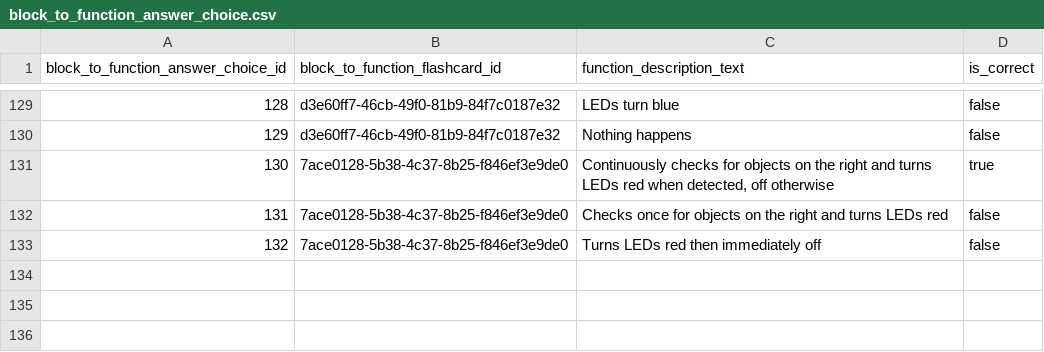
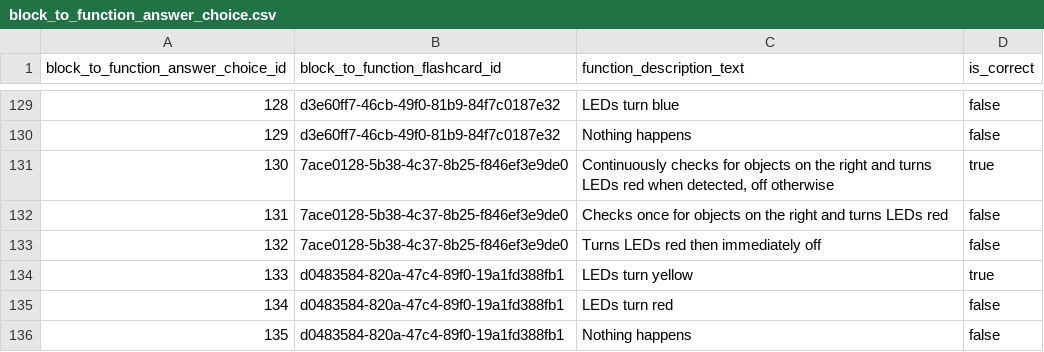
Before and after one commit to actamayev/lever-labs-server, a CSV file: src/db-seed-data/block_to_function_answer_choice.csv, drawn as a sheet; only a part is shown, gaps mark what is left out; the diff names each change by its address in the sheet, - before the commit and + after, or states it on an @@ line.

```diff
--- a/src/db-seed-data/block_to_function_answer_choice.csv
+++ b/src/db-seed-data/block_to_function_answer_choice.csv
+row 134: 133 | d0483584-820a-47c4-89f0-19a1fd388fb1 | LEDs turn yellow | true
+row 135: 134 | d0483584-820a-47c4-89f0-19a1fd388fb1 | LEDs turn red | false
+row 136: 135 | d0483584-820a-47c4-89f0-19a1fd388fb1 | Nothing happens | false
```
Also changed, not shown: src/db-seed-data/block_to_function_flashcard.csv, src/db-seed-data/lesson_question_map.csv, 2 other files.
